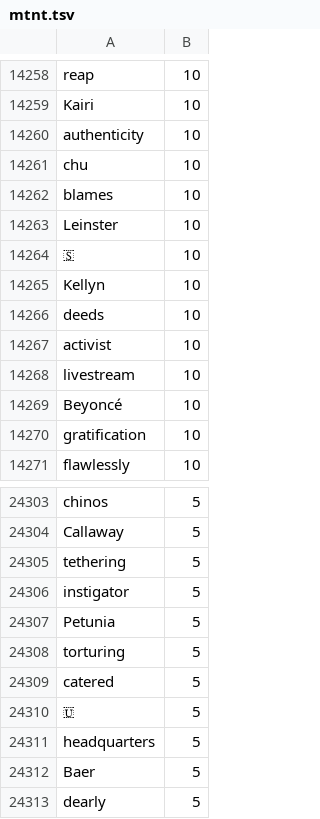
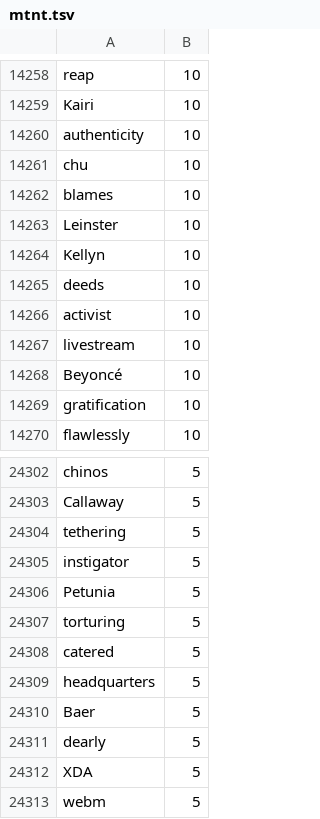
Before and after one commit to andyleongdev-lab/lexical-model, a TSV file: release/nrc/nrc.en.mtnt/source/mtnt.tsv, drawn as a sheet; only a part is shown, gaps mark what is left out; the shorter side is filled out with more unchanged rows; the diff names each change by its address in the sheet, - before the commit and + after, or states it on an @@ line.

Commit message:
fix(nrc.en.mtnt): remove SMP characters

```diff
--- a/release/nrc/nrc.en.mtnt/source/mtnt.tsv
+++ b/release/nrc/nrc.en.mtnt/source/mtnt.tsv
-row 14264: 🇸 | 10
-row 24310: 🇺 | 5
```
Also changed, not shown: 2 other files.
